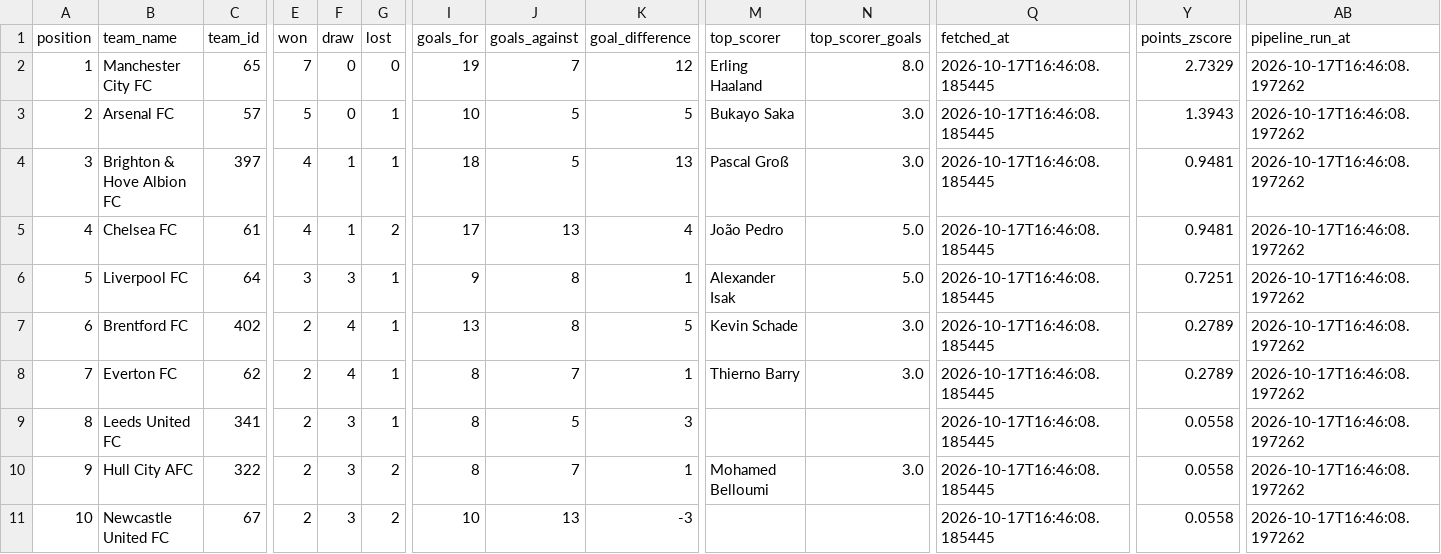
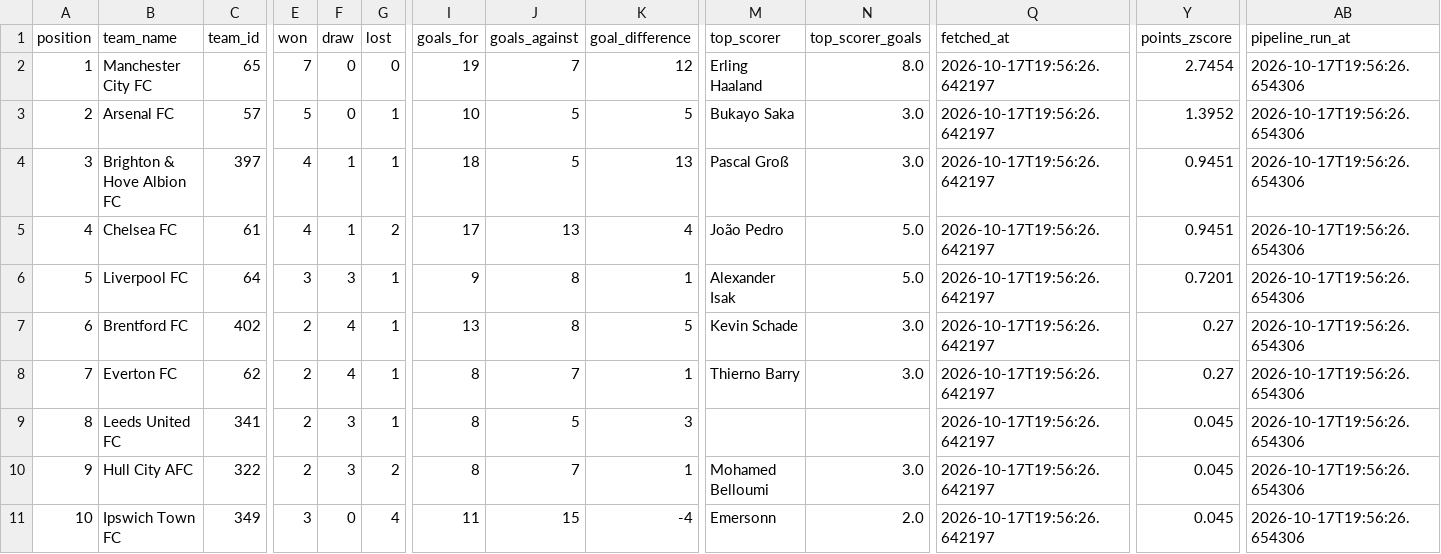
Before and after one commit to sxddhxrthg/sports-etl-pipeline, a CSV file: data/processed/football_data_latest.csv, drawn as a sheet; only a part is shown, gaps mark what is left out; the diff covers the shown part only; the diff names each change by its address in the sheet, - before the commit and + after, or states it on an @@ line.

Commit message:
Automated ETL data update: 2026-10-17 19:56

```diff
--- a/data/processed/football_data_latest.csv
+++ b/data/processed/football_data_latest.csv
-Q2:Q11 (fetched_at): 2026-10-17T16:46:08.185445
+Q2:Q11 (fetched_at): 2026-10-17T19:56:26.642197
-Y2 (points_zscore): 2.7329
+Y2 (points_zscore): 2.7454
-AB2:AB11 (pipeline_run_at): 2026-10-17T16:46:08.197262
+AB2:AB11 (pipeline_run_at): 2026-10-17T19:56:26.654306
-Y3 (points_zscore): 1.3943
+Y3 (points_zscore): 1.3952
-Y4:Y5 (points_zscore): 0.9481
+Y4:Y5 (points_zscore): 0.9451
-Y6 (points_zscore): 0.7251
+Y6 (points_zscore): 0.7201
-Y7:Y8 (points_zscore): 0.2789
+Y7:Y8 (points_zscore): 0.27
-Y9:Y11 (points_zscore): 0.0558
+Y9:Y11 (points_zscore): 0.045
-B11 (team_name): Newcastle United FC
+B11 (team_name): Ipswich Town FC
-C11 (team_id): 67
+C11 (team_id): 349
-E11 (won): 2
+E11 (won): 3
-F11 (draw): 3
+F11 (draw): 0
-G11 (lost): 2
+G11 (lost): 4
-I11 (goals_for): 10
+I11 (goals_for): 11
-J11 (goals_against): 13
+J11 (goals_against): 15
-K11 (goal_difference): -3
+K11 (goal_difference): -4
-M11 (top_scorer): (empty)
+M11 (top_scorer): Emersonn
-N11 (top_scorer_goals): (empty)
+N11 (top_scorer_goals): 2.0
```
Also changed, not shown: 105 edited cells elsewhere in this file, 7 other files.
